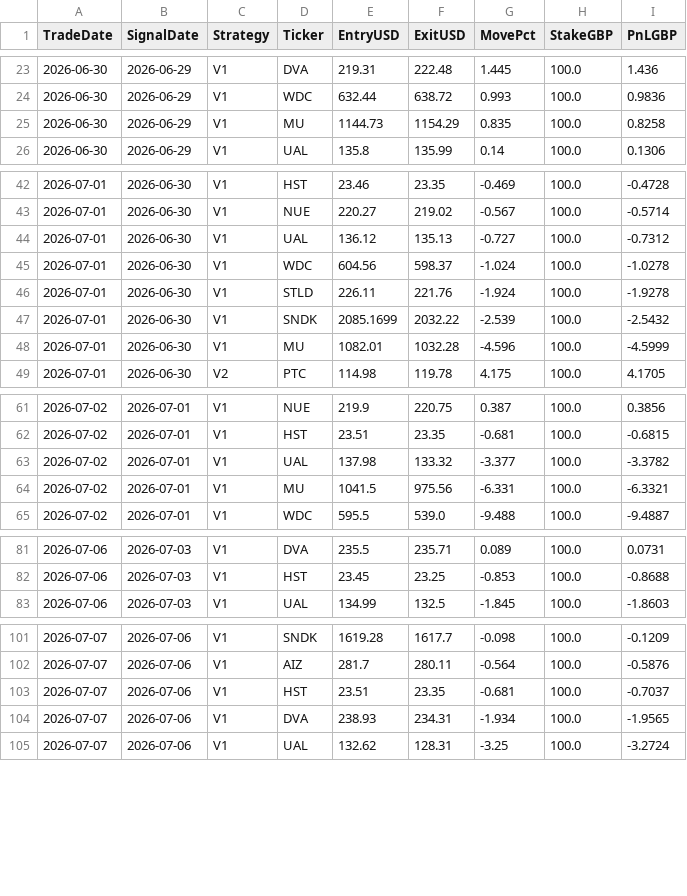
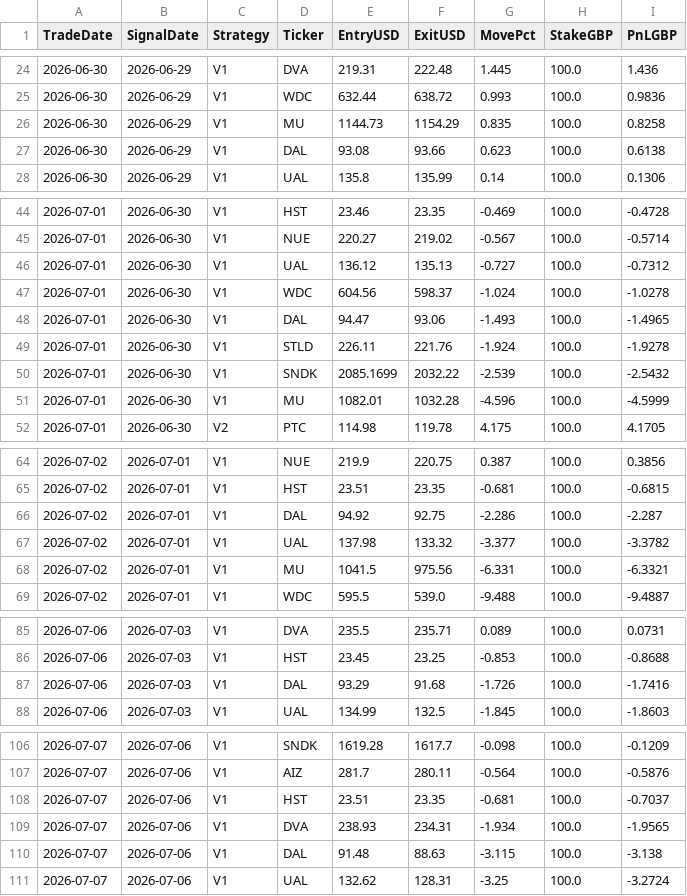
Before and after one commit to MrinalBhargava/sp500-dashboard, a CSV file: positions_pnl.csv, drawn as a sheet; only a part is shown, gaps mark what is left out; the diff covers the shown part only; the diff names each change by its address in the sheet, - before the commit and + after, or states it on an @@ line.

```diff
--- a/positions_pnl.csv
+++ b/positions_pnl.csv
+row 27: 2026-06-30 | 2026-06-29 | V1 | DAL | 93.08 | 93.66 | 0.623 | 100.0 | 0.6138
+row 48: 2026-07-01 | 2026-06-30 | V1 | DAL | 94.47 | 93.06 | -1.493 | 100.0 | -1.4965
+row 66: 2026-07-02 | 2026-07-01 | V1 | DAL | 94.92 | 92.75 | -2.286 | 100.0 | -2.287
+row 87: 2026-07-06 | 2026-07-03 | V1 | DAL | 93.29 | 91.68 | -1.726 | 100.0 | -1.7416
+row 110: 2026-07-07 | 2026-07-06 | V1 | DAL | 91.48 | 88.63 | -3.115 | 100.0 | -3.138
```
Also changed, not shown: 7 added rows, 1 removed row and 21 edited cells elsewhere in this file, daily_pnl.csv.
